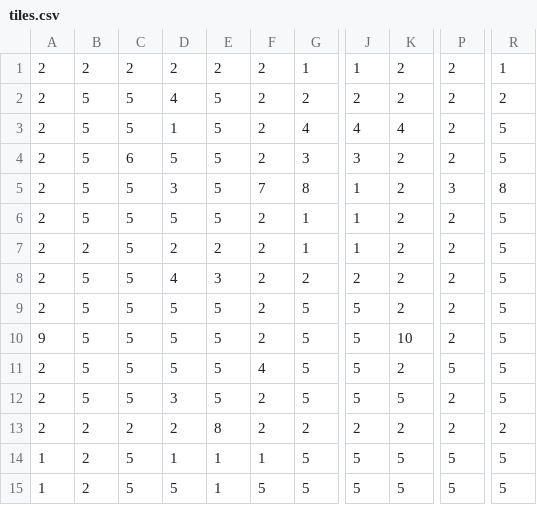
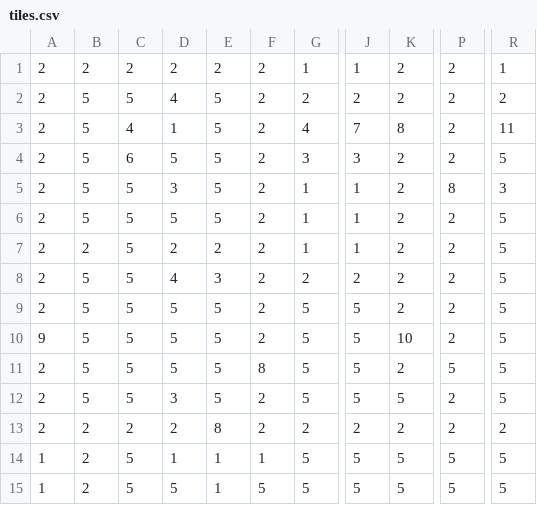
Before and after one commit to mrspeaker/terry, a CSV file: data/level/simplified/level_0/tiles.csv, drawn as a sheet; only a part is shown, gaps mark what is left out; the diff names each change by its address in the sheet, - before the commit and + after, or states it on an @@ line.

```diff
--- a/data/level/simplified/level_0/tiles.csv
+++ b/data/level/simplified/level_0/tiles.csv
-C3: 5
+C3: 4
-J3: 4
+J3: 7
-K3: 4
+K3: 8
-R3: 5
+R3: 11
-F5: 7
+F5: 2
-G5: 8
+G5: 1
-P5: 3
+P5: 8
-R5: 8
+R5: 3
-F11: 4
+F11: 8
```
Also changed, not shown: 3 other files.
